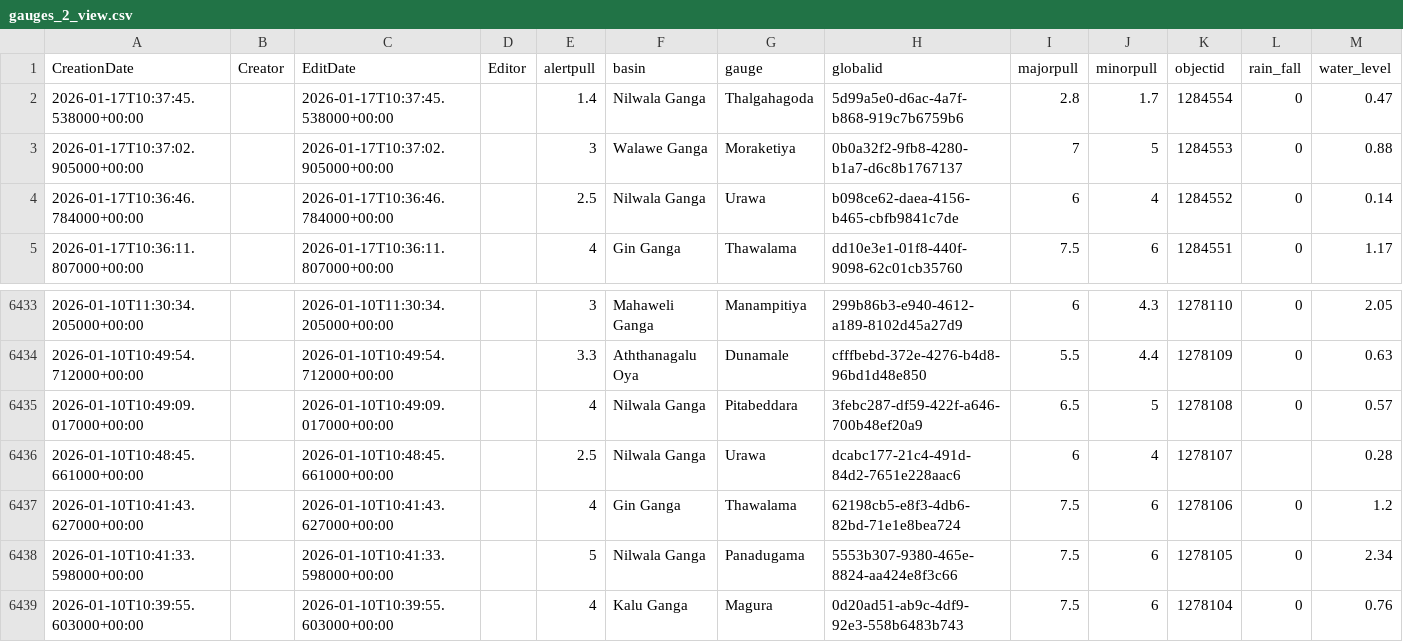
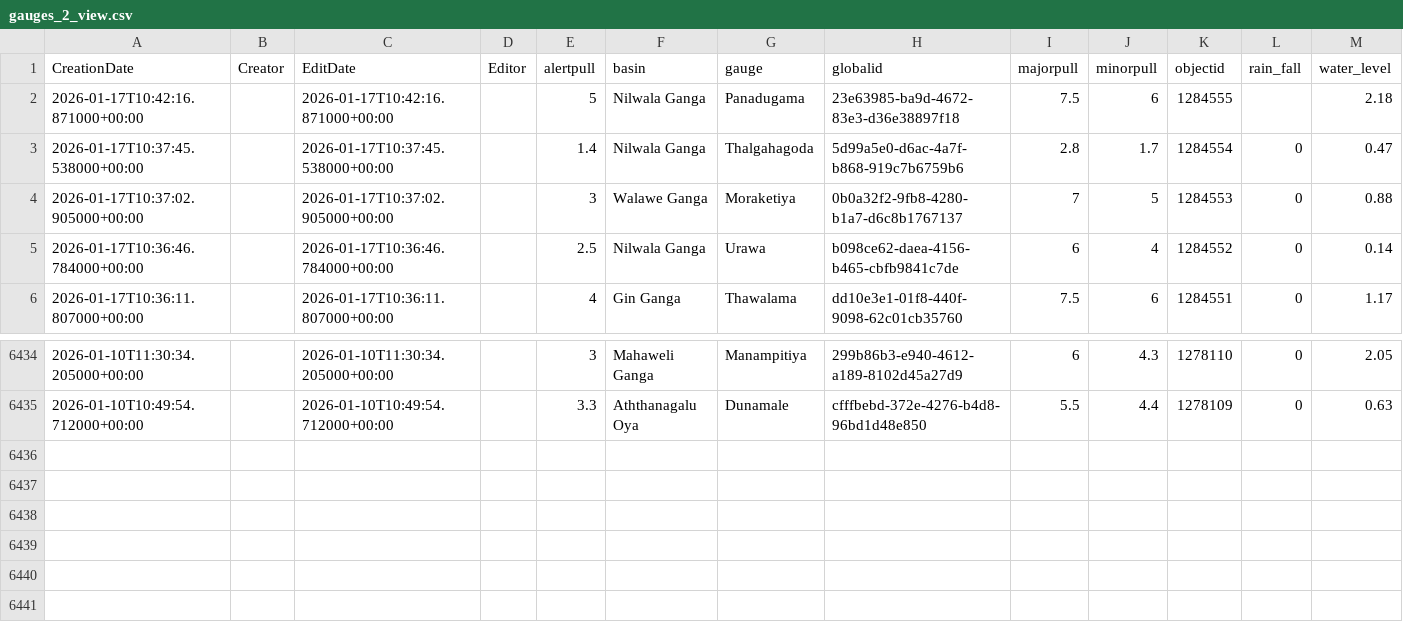
Before and after one commit to RensithUdara/Flood-Data, a CSV file: data/gauges_2_view.csv, drawn as a sheet; only a part is shown, gaps mark what is left out; removed rows and columns are numbered as before the commit, all else as after; the diff names each change by its address in the sheet, - before the commit and + after, or states it on an @@ line.

Commit message:
chore: update gauges_2_view data (6434 records, 2026-01-17 10:49:39 UTC)

```diff
--- a/data/gauges_2_view.csv
+++ b/data/gauges_2_view.csv
+row 2: 2026-01-17T10:42:16.871000+00:00 |  | 2026-01-17T10:42:16.871000+00:00 |  | 5 | Nilwala Ganga | Panadugama | 23e63985-ba9d-4672-83e3-d36e38897f18 | 7.5 | 6 | 1284555 |  | 2.18
-row 6435: 2026-01-10T10:49:09.017000+00:00 |  | 2026-01-10T10:49:09.017000+00:00 |  | 4 | Nilwala Ganga | Pitabeddara | 3febc287-df59-422f-a646-700b48ef20a9 | 6.5 | 5 | 1278108 | 0 | 0.57
-row 6436: 2026-01-10T10:48:45.661000+00:00 |  | 2026-01-10T10:48:45.661000+00:00 |  | 2.5 | Nilwala Ganga | Urawa | dcabc177-21c4-491d-84d2-7651e228aac6 | 6 | 4 | 1278107 |  | 0.28
-row 6437: 2026-01-10T10:41:43.627000+00:00 |  | 2026-01-10T10:41:43.627000+00:00 |  | 4 | Gin Ganga | Thawalama | 62198cb5-e8f3-4db6-82bd-71e1e8bea724 | 7.5 | 6 | 1278106 | 0 | 1.2
-row 6438: 2026-01-10T10:41:33.598000+00:00 |  | 2026-01-10T10:41:33.598000+00:00 |  | 5 | Nilwala Ganga | Panadugama | 5553b307-9380-465e-8824-aa424e8f3c66 | 7.5 | 6 | 1278105 | 0 | 2.34
-row 6439: 2026-01-10T10:39:55.603000+00:00 |  | 2026-01-10T10:39:55.603000+00:00 |  | 4 | Kalu Ganga | Magura | 0d20ad51-ab9c-4df9-92e3-558b6483b743 | 7.5 | 6 | 1278104 | 0 | 0.76
```
Also changed, not shown: 1 other file.
